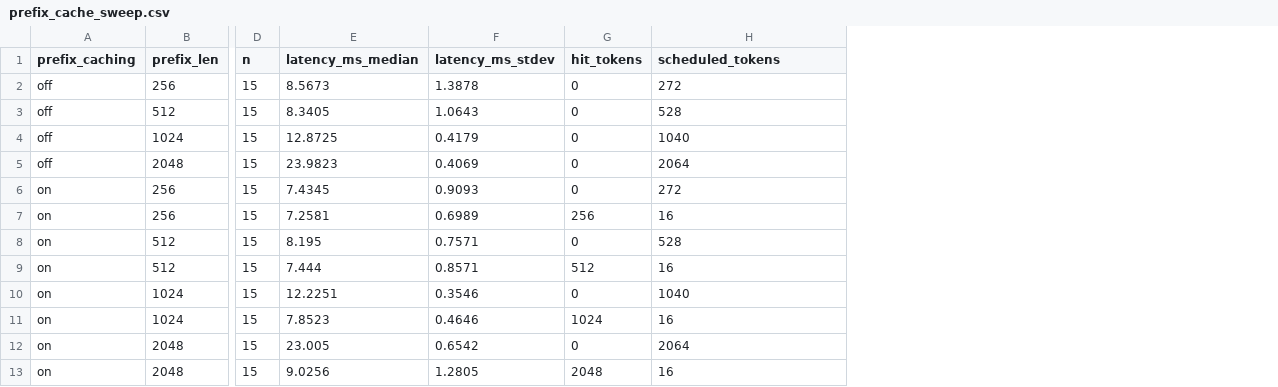
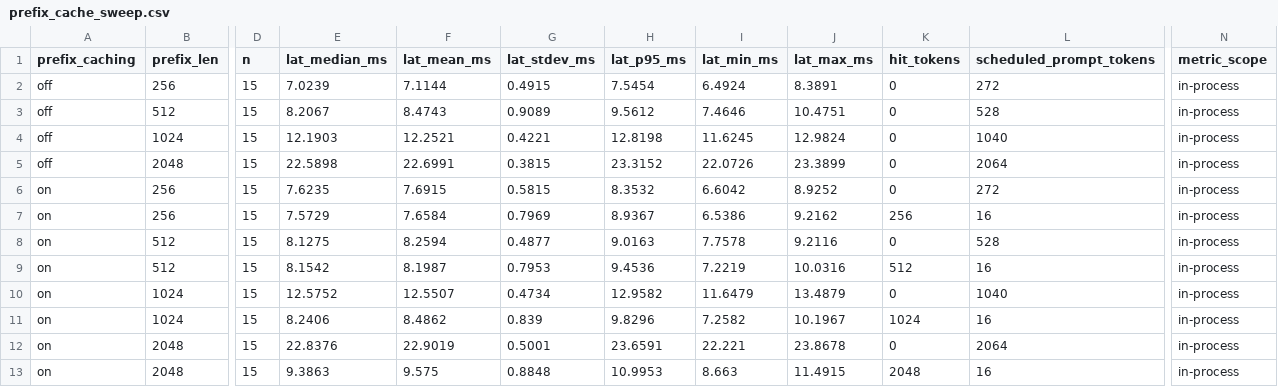
Before and after one commit to CiaranCw/vLLM-Inference-Lab, a CSV file: outputs/m17/prefix_cache_sweep.csv, drawn as a sheet; only a part is shown, gaps mark what is left out; removed rows and columns are numbered as before the commit, all else as after; the diff names each change by its address in the sheet, - before the commit and + after, or states it on an @@ line.

```diff
--- a/outputs/m17/prefix_cache_sweep.csv
+++ b/outputs/m17/prefix_cache_sweep.csv
-column E (latency_ms_median), rows 2-13: 8.5673 | 8.3405 | 12.8725 | 23.9823 | 7.4345 | 7.2581 | 8.195 | 7.444 | 12.2251 | 7.8523 | 23.005 | 9.0256
-column F (latency_ms_stdev), rows 2-13: 1.3878 | 1.0643 | 0.4179 | 0.4069 | 0.9093 | 0.6989 | 0.7571 | 0.8571 | 0.3546 | 0.4646 | 0.6542 | 1.2805
+column E (lat_median_ms), rows 2-13: 7.0239 | 8.2067 | 12.1903 | 22.5898 | 7.6235 | 7.5729 | 8.1275 | 8.1542 | 12.5752 | 8.2406 | 22.8376 | 9.3863
+column F (lat_mean_ms), rows 2-13: 7.1144 | 8.4743 | 12.2521 | 22.6991 | 7.6915 | 7.6584 | 8.2594 | 8.1987 | 12.5507 | 8.4862 | 22.9019 | 9.575
+column G (lat_stdev_ms), rows 2-13: 0.4915 | 0.9089 | 0.4221 | 0.3815 | 0.5815 | 0.7969 | 0.4877 | 0.7953 | 0.4734 | 0.839 | 0.5001 | 0.8848
+column H (lat_p95_ms), rows 2-13: 7.5454 | 9.5612 | 12.8198 | 23.3152 | 8.3532 | 8.9367 | 9.0163 | 9.4536 | 12.9582 | 9.8296 | 23.6591 | 10.9953
+column I (lat_min_ms), rows 2-13: 6.4924 | 7.4646 | 11.6245 | 22.0726 | 6.6042 | 6.5386 | 7.7578 | 7.2219 | 11.6479 | 7.2582 | 22.221 | 8.663
+column J (lat_max_ms), rows 2-13: 8.3891 | 10.4751 | 12.9824 | 23.3899 | 8.9252 | 9.2162 | 9.2116 | 10.0316 | 13.4879 | 10.1967 | 23.8678 | 11.4915
+column N (metric_scope), rows 2-13: all in-process
-L1: scheduled_tokens
+L1: scheduled_prompt_tokens
```
Also changed, not shown: outputs/m17/chunked_prefill.csv, 41 other files.
